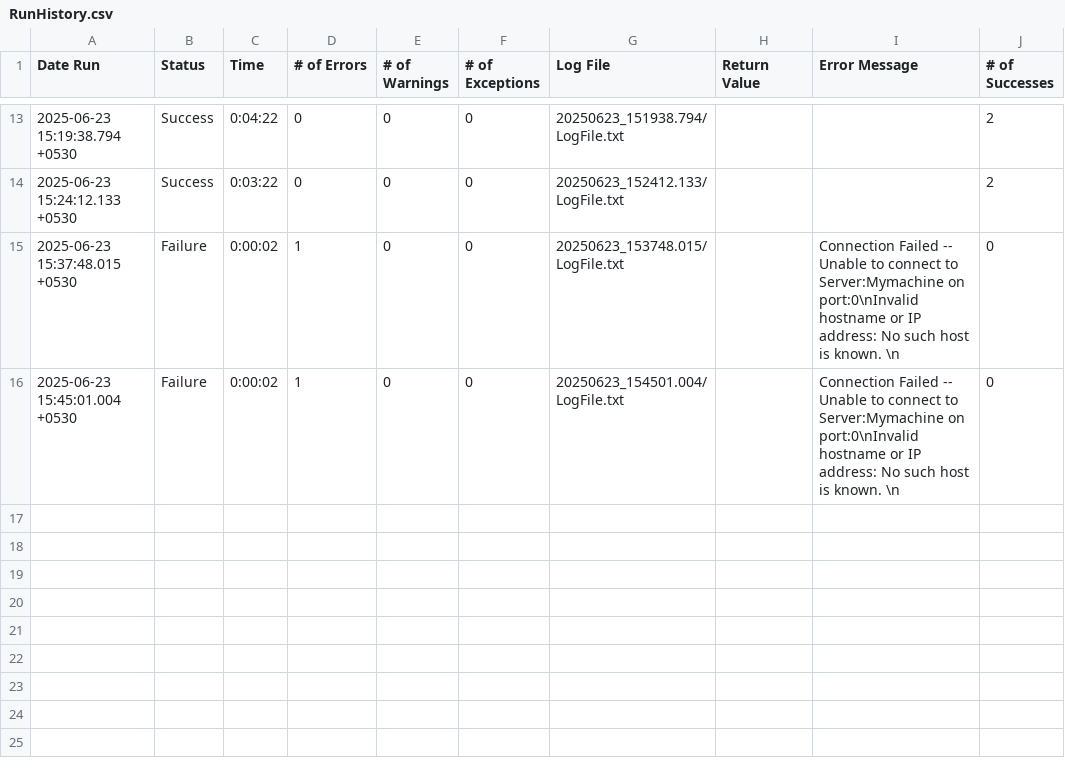
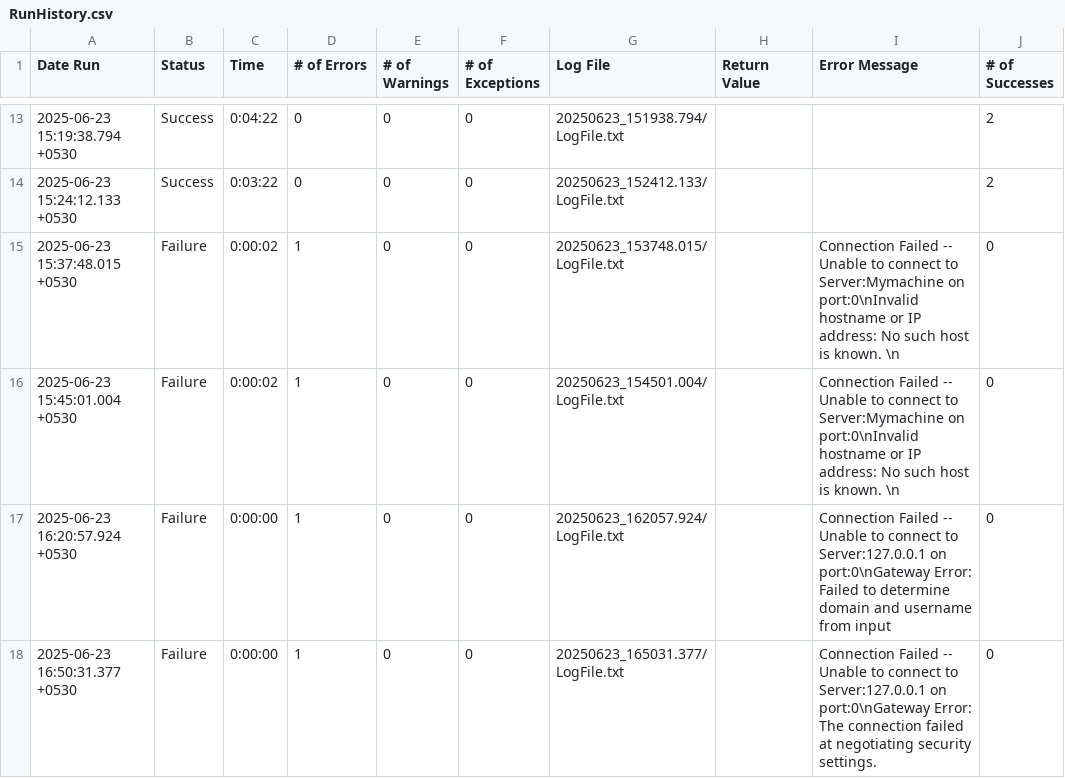
Before and after one commit to sudheekshaIdeabytes/EggplantTestinglocal, a CSV file: CommonforAll.suite/Results/Testcases/LaunchApplication/RunHistory.csv, drawn as a sheet; only a part is shown, gaps mark what is left out; the diff names each change by its address in the sheet, - before the commit and + after, or states it on an @@ line.

Commit message:
added credentail details to connect statement

```diff
--- a/CommonforAll.suite/Results/Testcases/LaunchApplication/RunHistory.csv
+++ b/CommonforAll.suite/Results/Testcases/LaunchApplication/RunHistory.csv
+row 17: 2025-06-23 16:20:57.924 +0530 | Failure | 0:00:00 | 1 | 0 | 0 | 20250623_162057.924/LogFile.txt |  | Connection Failed -- Unable to connect to Server:127.0.0.1 on port:0\nGateway Error: Failed to determine domain and username from input | 0
+row 18: 2025-06-23 16:50:31.377 +0530 | Failure | 0:00:00 | 1 | 0 | 0 | 20250623_165031.377/LogFile.txt |  | Connection Failed -- Unable to connect to Server:127.0.0.1 on port:0\nGateway Error: The connection failed at negotiating security settings. | 0
```
Also changed, not shown: CommonforAll.suite/Results/SuiteStatistics.csv, 4 other files.
